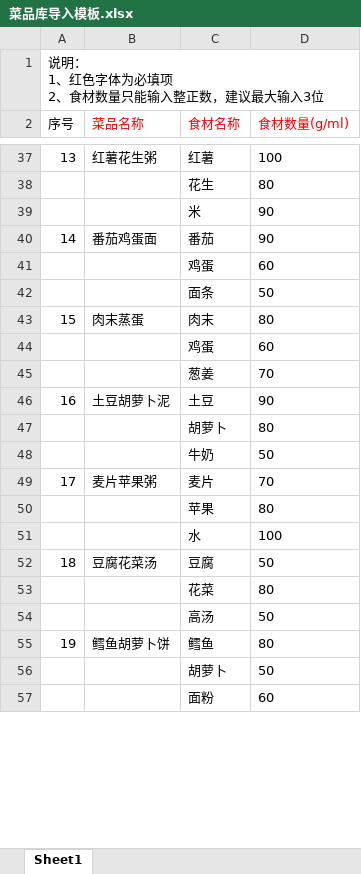
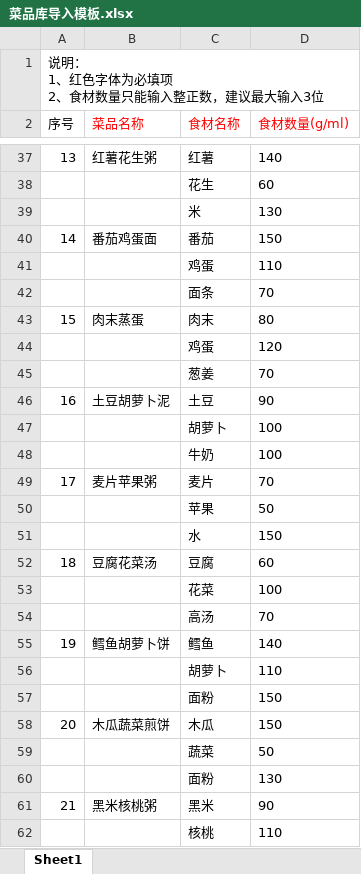
Before and after one commit to farceli/CreateFoodImportExcelData, an Excel workbook: 菜品库导入模板.xlsx, sheet Sheet1, drawn as a sheet; only a part is shown, gaps mark what is left out; the shorter side is filled out with more unchanged rows; values as stored, in another font and other column widths than the file's, no borders; the diff covers the shown part only; the diff names each change by its address in the sheet, - before the commit and + after, or states it on an @@ line.

```diff
--- a/菜品库导入模板.xlsx (sheet Sheet1)
+++ b/菜品库导入模板.xlsx (sheet Sheet1)
-D37 (食材数量(g/ml)): 100
+D37 (食材数量(g/ml)): 140
-D38 (食材数量(g/ml)): 80
+D38 (食材数量(g/ml)): 60
-D39 (食材数量(g/ml)): 90
+D39 (食材数量(g/ml)): 130
-D40 (食材数量(g/ml)): 90
+D40 (食材数量(g/ml)): 150
-D41 (食材数量(g/ml)): 60
+D41 (食材数量(g/ml)): 110
-D42 (食材数量(g/ml)): 50
+D42 (食材数量(g/ml)): 70
-D44 (食材数量(g/ml)): 60
+D44 (食材数量(g/ml)): 120
-D47 (食材数量(g/ml)): 80
+D47 (食材数量(g/ml)): 100
-D48 (食材数量(g/ml)): 50
+D48 (食材数量(g/ml)): 100
-D50 (食材数量(g/ml)): 80
+D50 (食材数量(g/ml)): 50
-D51 (食材数量(g/ml)): 100
+D51 (食材数量(g/ml)): 150
-D52 (食材数量(g/ml)): 50
+D52 (食材数量(g/ml)): 60
-D53 (食材数量(g/ml)): 80
+D53 (食材数量(g/ml)): 100
-D54 (食材数量(g/ml)): 50
+D54 (食材数量(g/ml)): 70
-D55 (食材数量(g/ml)): 80
+D55 (食材数量(g/ml)): 140
-D56 (食材数量(g/ml)): 50
+D56 (食材数量(g/ml)): 110
+row 57:  |  | 面粉 | 150
+row 58: 20 | 木瓜蔬菜煎饼 | 木瓜 | 150
@@ row 20 moved to row 59: 蔬菜 @@
+row 60:  |  | 面粉 | 130
+row 61: 21 | 黑米核桃粥 | 黑米 | 90
+row 62:  |  | 核桃 | 110
```
Also changed, not shown: 92 added rows, 97 removed rows, 17 moved rows and 8 edited cells elsewhere in this sheet, 2 other files.
